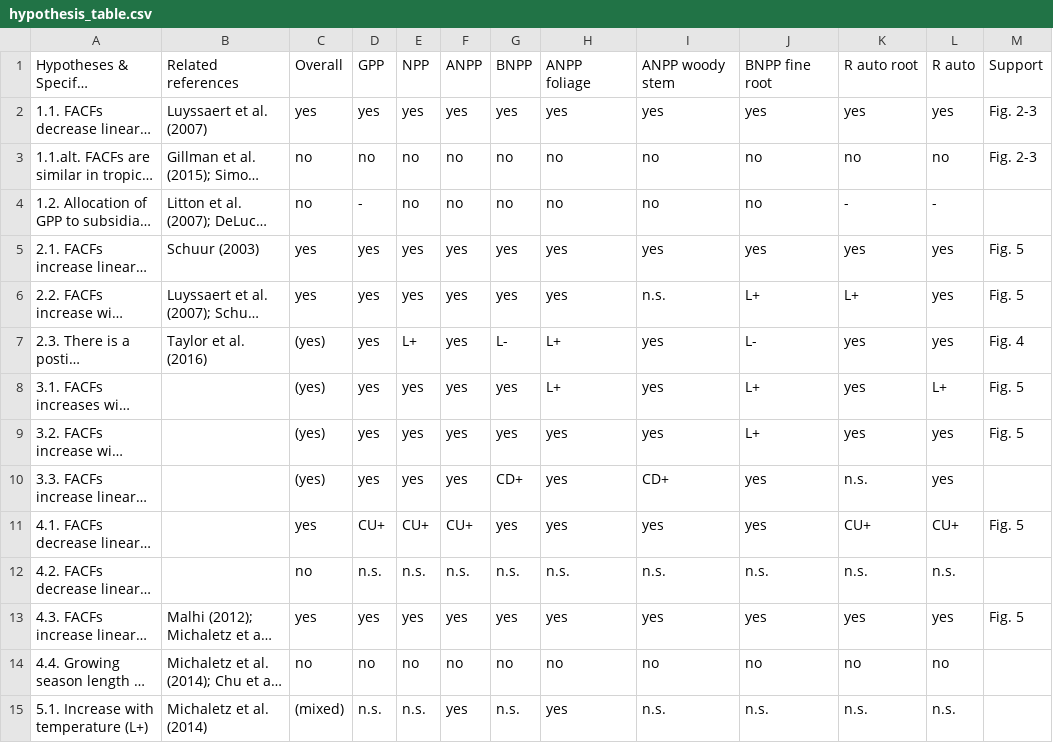
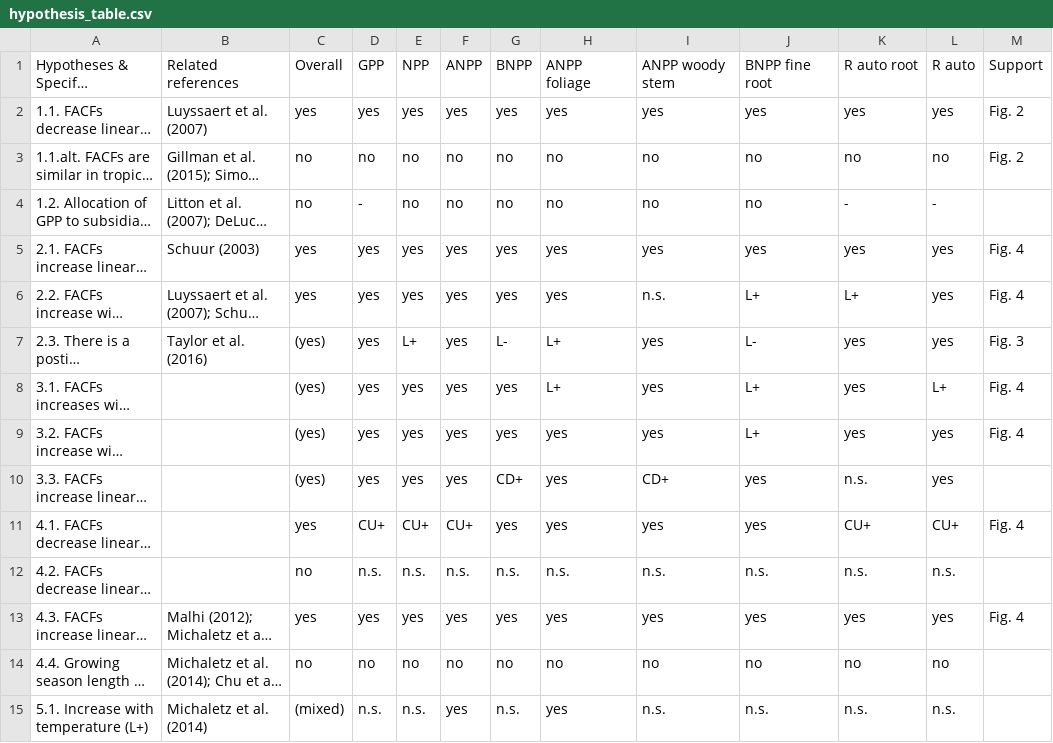
Before and after one commit to forc-db/Global_Productivity, a CSV file: manuscript/hypothesis_table.csv, drawn as a sheet; only a part is shown; long unchanged cells end in …; the diff names each change by its address in the sheet, - before the commit and + after, or states it on an @@ line.

Commit message:
update Fig. numbers in Table 1

```diff
--- a/manuscript/hypothesis_table.csv
+++ b/manuscript/hypothesis_table.csv
-M2:M3: Fig. 2-3
+M2:M3: Fig. 2
-M5:M6: Fig. 5
+M5:M6: Fig. 4
-M7: Fig. 4
+M7: Fig. 3
-M8:M9: Fig. 5
+M8:M9: Fig. 4
-M11: Fig. 5
+M11: Fig. 4
-M13: Fig. 5
+M13: Fig. 4
```
Also changed, not shown: 2 other files.
